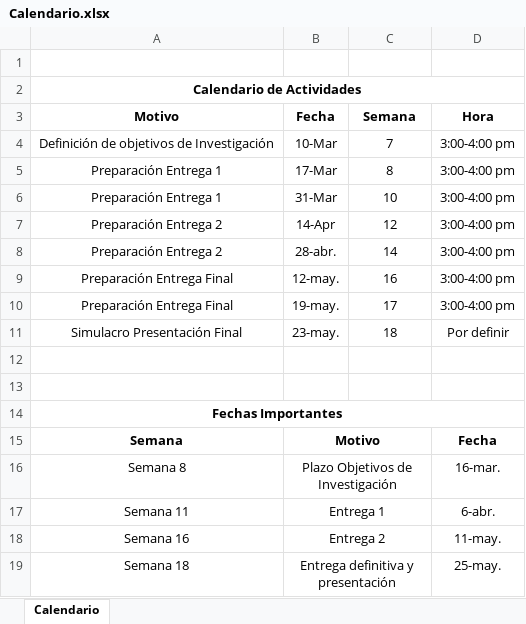
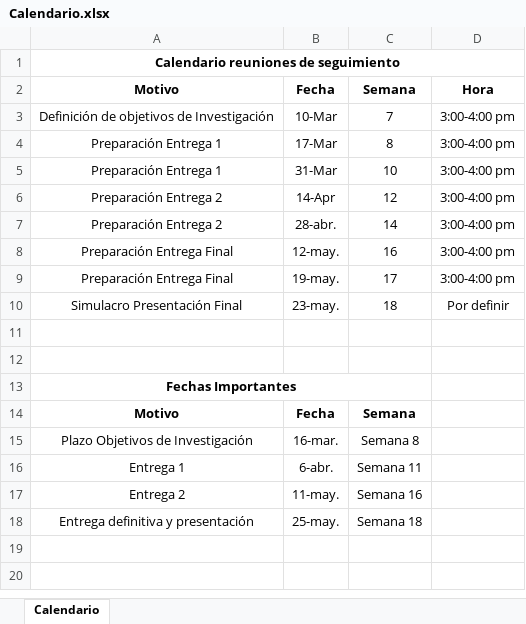
Before and after one commit to kattezapata/Proyecto-ST0256-AN, an Excel workbook: Calendario.xlsx, sheet Calendario, drawn as a sheet; values as stored, in another font and other column widths than the file's, no borders; removed rows and columns are numbered as before the commit, all else as after; the diff names each change by its address in the sheet, - before the commit and + after, or states it on an @@ line.

Commit message:
Add files via upload

```diff
--- a/Calendario.xlsx (sheet Calendario)
+++ b/Calendario.xlsx (sheet Calendario)
-row 1: (empty)
-A1: Calendario de Actividades
+A1: Calendario reuniones de seguimiento
-A14:D14 merged
+A13:C13 merged
-row 15: Semana | Motivo |  | Fecha
-row 16: Semana 8 | Plazo Objetivos de Investigación |  | 16-mar.
-row 17: Semana 11 | Entrega 1 |  | 6-abr.
-row 18: Semana 16 | Entrega 2 |  | 11-may.
-row 19: Semana 18 | Entrega definitiva y presentación |  | 25-may.
+row 14: Motivo | Fecha | Semana
+row 15: Plazo Objetivos de Investigación | 16-mar. | Semana 8
+row 16: Entrega 1 | 6-abr. | Semana 11
+row 17: Entrega 2 | 11-may. | Semana 16
+row 18: Entrega definitiva y presentación | 25-may. | Semana 18
```
